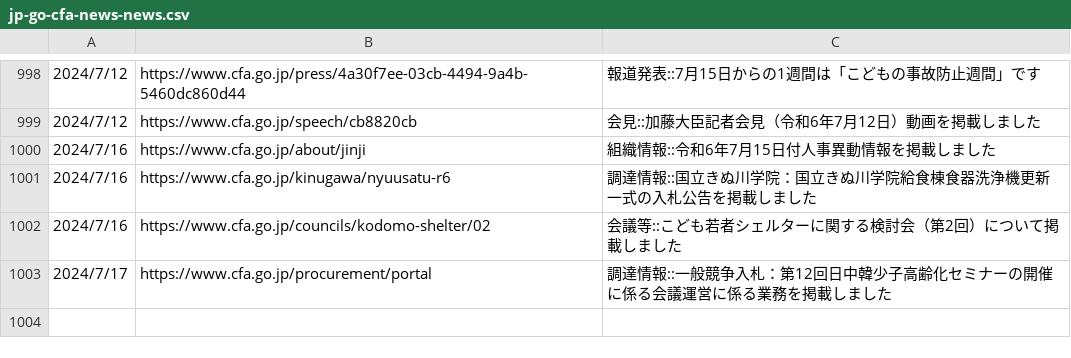
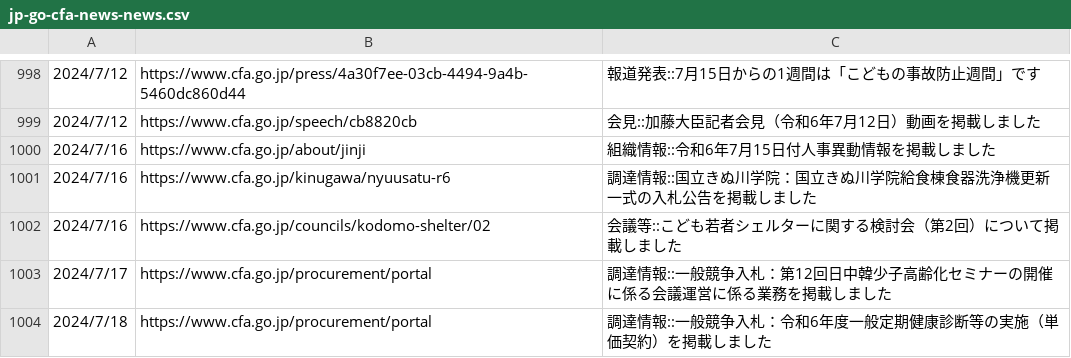
Before and after one commit to c-3lab/jp-go-digital-news, a CSV file: jp-go-cfa-news-news.csv, drawn as a sheet; only a part is shown, gaps mark what is left out; the diff names each change by its address in the sheet, - before the commit and + after, or states it on an @@ line.

```diff
--- a/jp-go-cfa-news-news.csv
+++ b/jp-go-cfa-news-news.csv
+row 1004: 2024/7/18 | https://www.cfa.go.jp/procurement/portal | 調達情報::一般競争入札：令和6年度一般定期健康診断等の実施（単価契約）を掲載しました
```
